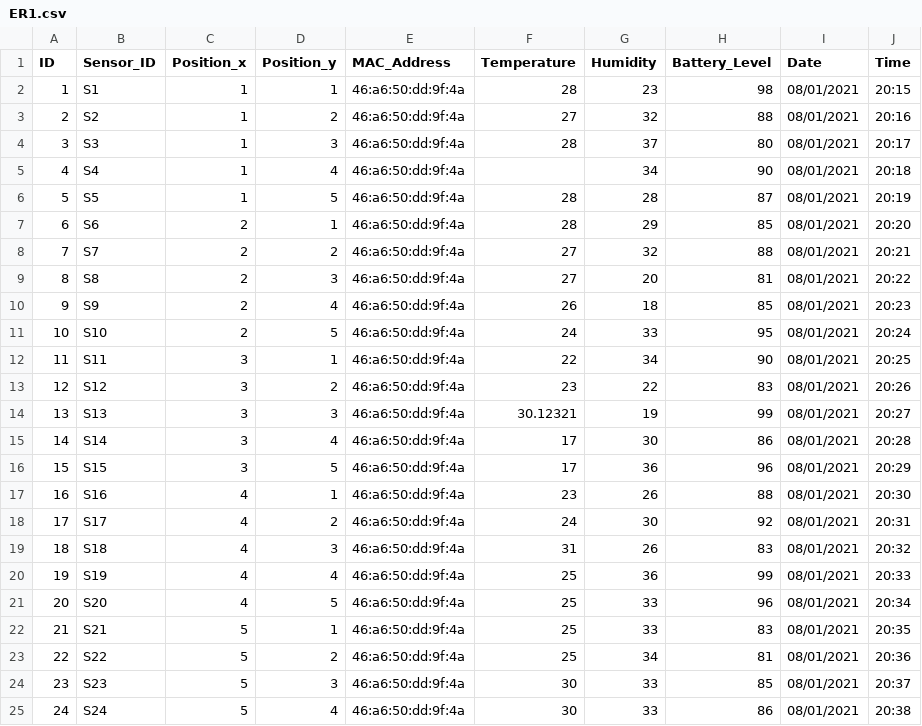
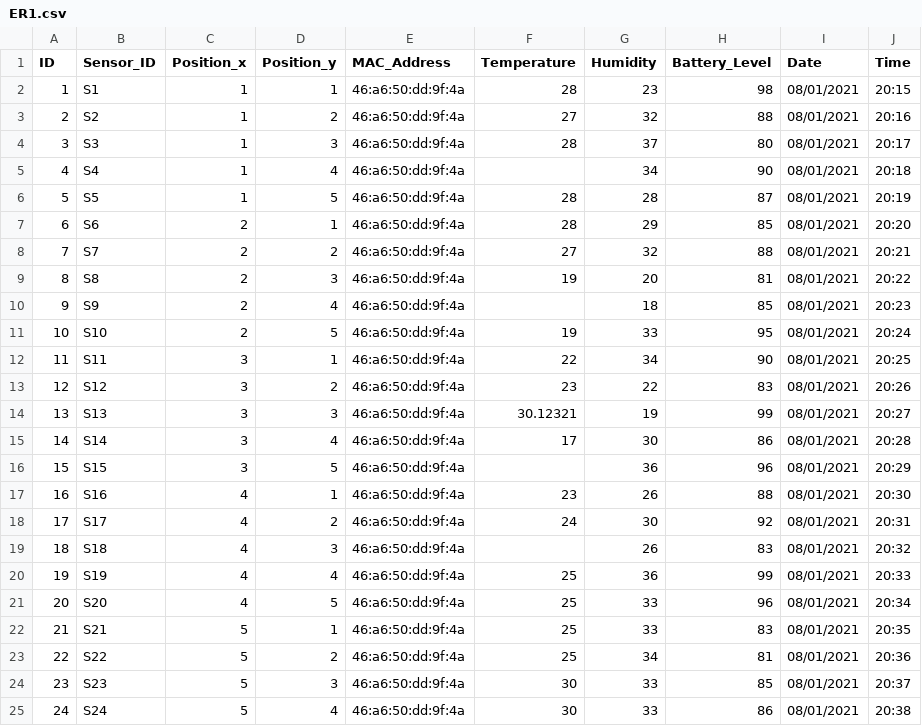
Before and after one commit to viviansunmola1/Run-The-Service---Tempurature-Sensors-, a CSV file: ER1.csv, drawn as a sheet; only a part is shown.

```diff
--- a/ER1.csv
+++ b/ER1.csv
@@ -8,5 +8,5 @@
 7,S7,2,2,46:a6:50:dd:9f:4a,27,32,88,08/01/2021,20:21
-8,S8,2,3,46:a6:50:dd:9f:4a,27,20,81,08/01/2021,20:22
-9,S9,2,4,46:a6:50:dd:9f:4a,26,18,85,08/01/2021,20:23
-10,S10,2,5,46:a6:50:dd:9f:4a,24,33,95,08/01/2021,20:24
+8,S8,2,3,46:a6:50:dd:9f:4a,19,20,81,08/01/2021,20:22
+9,S9,2,4,46:a6:50:dd:9f:4a, ,18,85,08/01/2021,20:23
+10,S10,2,5,46:a6:50:dd:9f:4a,19,33,95,08/01/2021,20:24
 11,S11,3,1,46:a6:50:dd:9f:4a,22,34,90,08/01/2021,20:25
@@ -15,6 +15,6 @@
 14,S14,3,4,46:a6:50:dd:9f:4a,17,30,86,08/01/2021,20:28
-15,S15,3,5,46:a6:50:dd:9f:4a,17,36,96,08/01/2021,20:29
+15,S15,3,5,46:a6:50:dd:9f:4a, ,36,96,08/01/2021,20:29
 16,S16,4,1,46:a6:50:dd:9f:4a,23,26,88,08/01/2021,20:30
 17,S17,4,2,46:a6:50:dd:9f:4a,24,30,92,08/01/2021,20:31
-18,S18,4,3,46:a6:50:dd:9f:4a,31,26,83,08/01/2021,20:32
+18,S18,4,3,46:a6:50:dd:9f:4a, ,26,83,08/01/2021,20:32
 19,S19,4,4,46:a6:50:dd:9f:4a,25,36,99,08/01/2021,20:33
```
Also changed, not shown: 3 other files.
